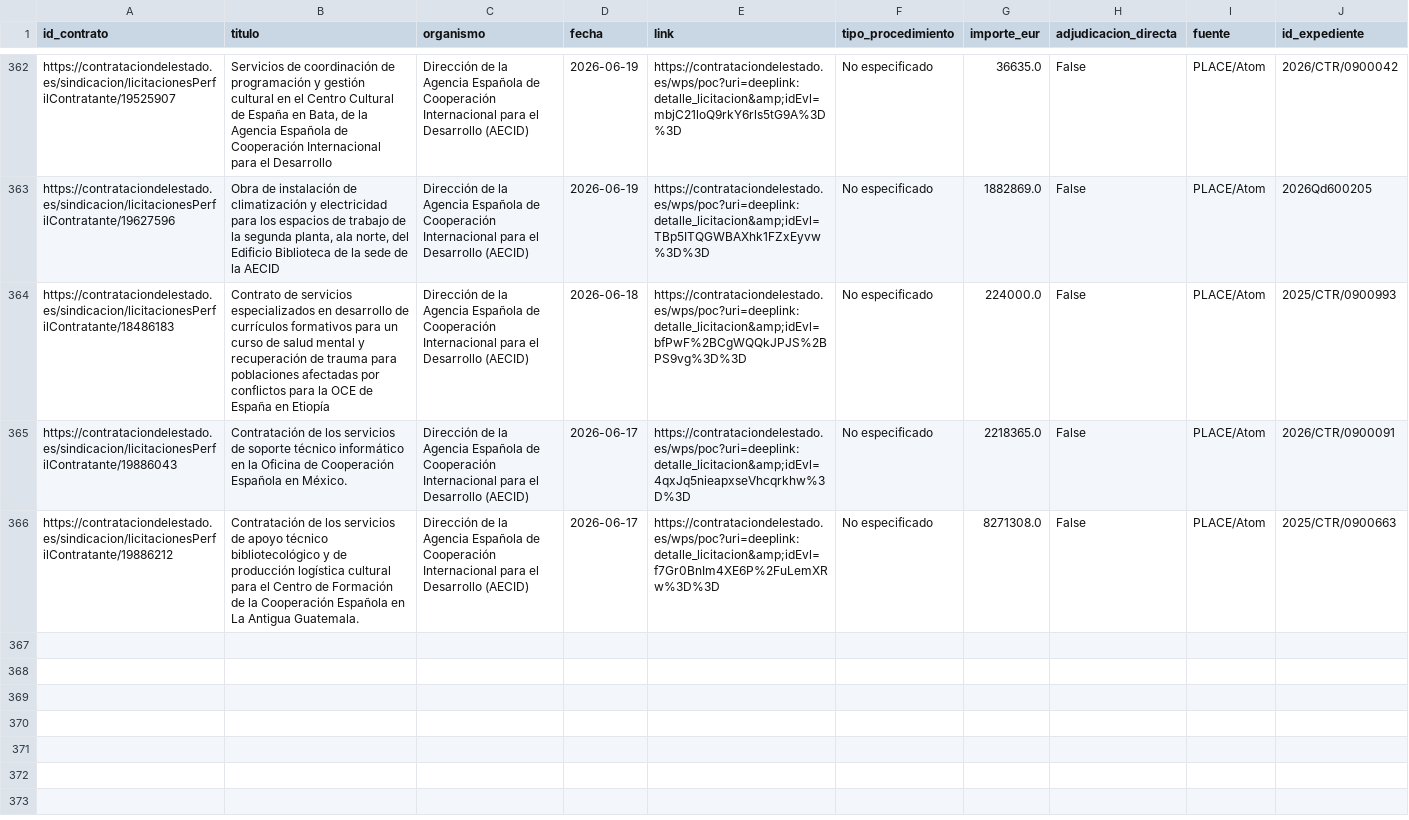
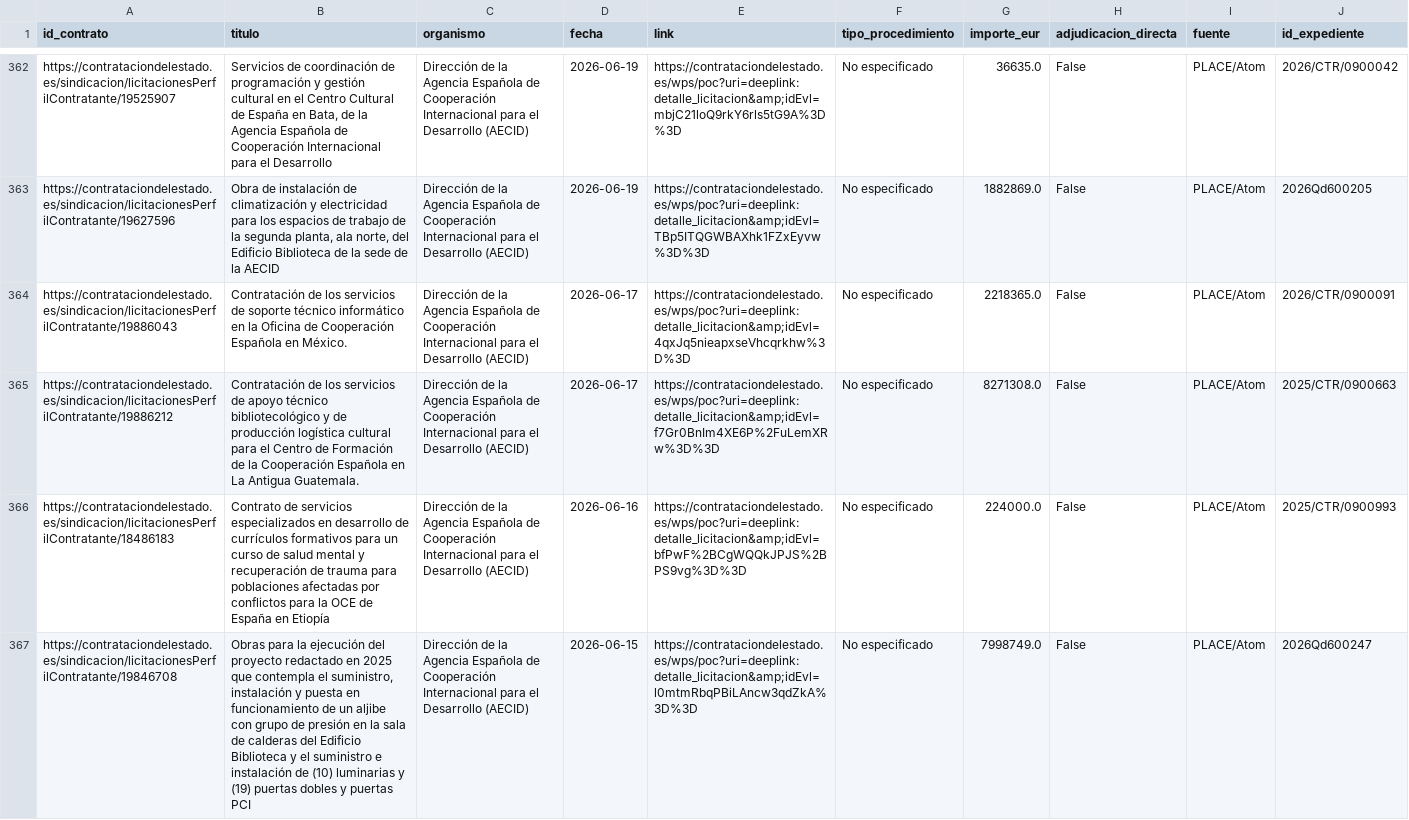
Before and after one commit to Viny2030/Fenomenos_corruptivos_spain, a CSV file: data/raw/place_contratos.csv, drawn as a sheet; only a part is shown, gaps mark what is left out; removed rows and columns are numbered as before the commit, all else as after; the diff names each change by its address in the sheet, - before the commit and + after, or states it on an @@ line.

Commit message:
Actualización diaria AECID: 2026-07-03

```diff
--- a/data/raw/place_contratos.csv
+++ b/data/raw/place_contratos.csv
-row 364: https://contrataciondelestado.es/sindicacion/licitacionesPerfilContratante/18486183 | Contrato de servicios especializados en desarrollo de currículos formativos para un curso de salud mental y recuperación de trauma para poblaciones afectadas por conflictos para la OCE de España en Etiopía | Dirección de la Agencia Española de Cooperación Internacional para el Desarrollo (AECID) | 2026-06-18 | https://contrataciondelestado.es/wps/poc?uri=deeplink:detalle_licitacion&amp;idEvl=bfPwF%2BCgWQQkJPJS%2BPS9vg%3D%3D | No especificado | 224000.0 | False | PLACE/Atom | 2025/CTR/0900993
+row 366: https://contrataciondelestado.es/sindicacion/licitacionesPerfilContratante/18486183 | Contrato de servicios especializados en desarrollo de currículos formativos para un curso de salud mental y recuperación de trauma para poblaciones afectadas por conflictos para la OCE de España en Etiopía | Dirección de la Agencia Española de Cooperación Internacional para el Desarrollo (AECID) | 2026-06-16 | https://contrataciondelestado.es/wps/poc?uri=deeplink:detalle_licitacion&amp;idEvl=bfPwF%2BCgWQQkJPJS%2BPS9vg%3D%3D | No especificado | 224000.0 | False | PLACE/Atom | 2025/CTR/0900993
+row 367: https://contrataciondelestado.es/sindicacion/licitacionesPerfilContratante/19846708 | Obras para la ejecución del proyecto redactado en 2025 que contempla el suministro, instalación y puesta en funcionamiento de un aljibe con grupo de presión en la sala de calderas del Edificio Biblioteca y el suministro e instalación de (10) luminarias y (19) puertas dobles y puertas PCI | Dirección de la Agencia Española de Cooperación Internacional para el Desarrollo (AECID) | 2026-06-15 | https://contrataciondelestado.es/wps/poc?uri=deeplink:detalle_licitacion&amp;idEvl=l0mtmRbqPBiLAncw3qdZkA%3D%3D | No especificado | 7998749.0 | False | PLACE/Atom | 2026Qd600247
```
Also changed, not shown: 3 other files.
